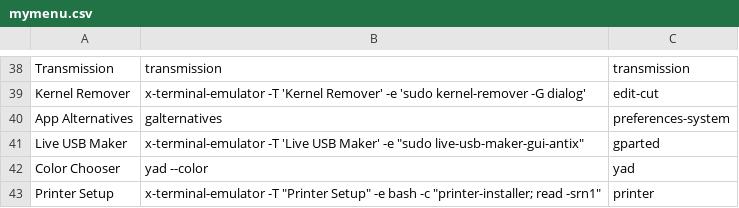
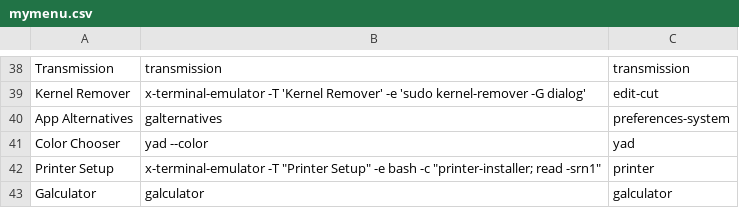
Before and after one commit to sleekmason/Lilidog, a CSV file: config/includes.chroot_after_packages/etc/skel/.config/jgmenu/mymenu.csv, drawn as a sheet; only a part is shown, gaps mark what is left out; the shorter side is filled out with more unchanged rows.

Commit message:
removed usb maker

```diff
--- a/config/includes.chroot_after_packages/etc/skel/.config/jgmenu/mymenu.csv
+++ b/config/includes.chroot_after_packages/etc/skel/.config/jgmenu/mymenu.csv
@@ -40,3 +40,2 @@ Kernel Remover,     x-terminal-emulator -T 'Kernel Remover' -e 'sudo kernel-remo
 App Alternatives,   galternatives,                    preferences-system
-Live USB Maker,     x-terminal-emulator -T 'Live USB Maker' -e "sudo live-usb-maker-gui-antix",     gparted
 Color Chooser,      yad --color,                      yad
```
Also changed, not shown: 15 other files.
